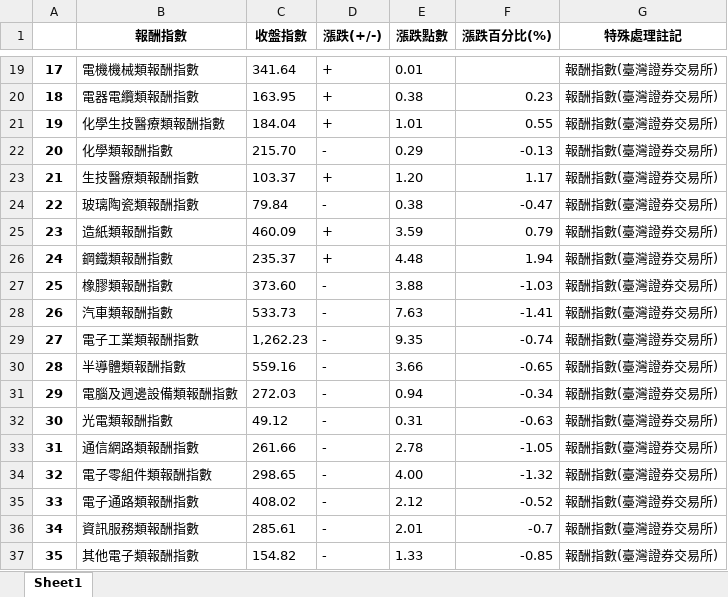
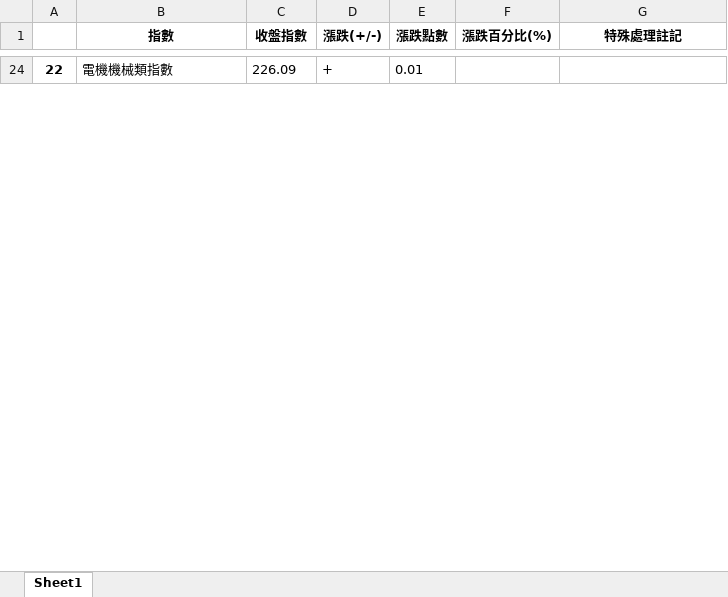
Before and after one commit to davgo0103/Financial-data-analysis, an Excel workbook: 專題/3.xlsx, sheet Sheet1, drawn as a sheet; only a part is shown, gaps mark what is left out; values as stored, in another font and other column widths than the file's, no borders; removed rows and columns are numbered as before the commit, all else as after; the diff covers the shown part only; the diff names each change by its address in the sheet, - before the commit and + after, or states it on an @@ line.

```diff
--- a/專題/3.xlsx (sheet Sheet1)
+++ b/專題/3.xlsx (sheet Sheet1)
-B1: 報酬指數
+B1: 指數
@@ column A renumbered in row 24 @@
-B24 (指數): 電機機械類報酬指數
+B24 (指數): 電機機械類指數
-C24 (收盤指數): 341.64
+C24 (收盤指數): 226.09
-G24 (特殊處理註記): 報酬指數(臺灣證券交易所)
+G24 (特殊處理註記): (empty)
-row 20: 18 | 電器電纜類報酬指數 | 163.95 | + | 0.38 | 0.23 | 報酬指數(臺灣證券交易所)
-row 21: 19 | 化學生技醫療類報酬指數 | 184.04 | + | 1.01 | 0.55 | 報酬指數(臺灣證券交易所)
-row 22: 20 | 化學類報酬指數 | 215.70 | - | 0.29 | -0.13 | 報酬指數(臺灣證券交易所)
-row 23: 21 | 生技醫療類報酬指數 | 103.37 | + | 1.20 | 1.17 | 報酬指數(臺灣證券交易所)
-row 24: 22 | 玻璃陶瓷類報酬指數 | 79.84 | - | 0.38 | -0.47 | 報酬指數(臺灣證券交易所)
-row 25: 23 | 造紙類報酬指數 | 460.09 | + | 3.59 | 0.79 | 報酬指數(臺灣證券交易所)
-row 26: 24 | 鋼鐵類報酬指數 | 235.37 | + | 4.48 | 1.94 | 報酬指數(臺灣證券交易所)
-row 27: 25 | 橡膠類報酬指數 | 373.60 | - | 3.88 | -1.03 | 報酬指數(臺灣證券交易所)
-row 28: 26 | 汽車類報酬指數 | 533.73 | - | 7.63 | -1.41 | 報酬指數(臺灣證券交易所)
-row 29: 27 | 電子工業類報酬指數 | 1,262.23 | - | 9.35 | -0.74 | 報酬指數(臺灣證券交易所)
-row 30: 28 | 半導體類報酬指數 | 559.16 | - | 3.66 | -0.65 | 報酬指數(臺灣證券交易所)
-row 31: 29 | 電腦及週邊設備類報酬指數 | 272.03 | - | 0.94 | -0.34 | 報酬指數(臺灣證券交易所)
-row 32: 30 | 光電類報酬指數 | 49.12 | - | 0.31 | -0.63 | 報酬指數(臺灣證券交易所)
-row 33: 31 | 通信網路類報酬指數 | 261.66 | - | 2.78 | -1.05 | 報酬指數(臺灣證券交易所)
-row 34: 32 | 電子零組件類報酬指數 | 298.65 | - | 4.00 | -1.32 | 報酬指數(臺灣證券交易所)
-row 35: 33 | 電子通路類報酬指數 | 408.02 | - | 2.12 | -0.52 | 報酬指數(臺灣證券交易所)
-row 36: 34 | 資訊服務類報酬指數 | 285.61 | - | 2.01 | -0.7 | 報酬指數(臺灣證券交易所)
-row 37: 35 | 其他電子類報酬指數 | 154.82 | - | 1.33 | -0.85 | 報酬指數(臺灣證券交易所)
```
Also changed, not shown: 51 added rows and 24 removed rows elsewhere in this sheet, 專題/0.xlsx, 專題/1.xlsx, 8 other files.
